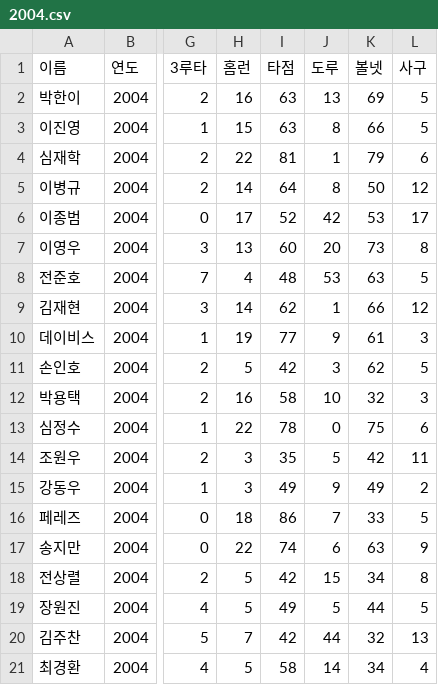
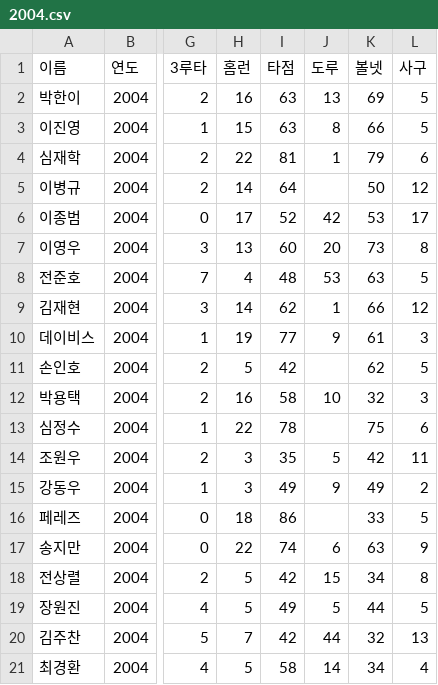
Before and after one commit to encore-SKN11/EDA-1Team, a CSV file: data/2004.csv, drawn as a sheet; only a part is shown, gaps mark what is left out; the diff names each change by its address in the sheet, - before the commit and + after, or states it on an @@ line.

```diff
--- a/data/2004.csv
+++ b/data/2004.csv
-J5 (도루): 8
+J5 (도루): (empty)
-J11 (도루): 3
+J11 (도루): (empty)
-J13 (도루): 0
+J13 (도루): (empty)
-J16 (도루): 7
+J16 (도루): (empty)
```
Also changed, not shown: data/2009.csv, data/2013.csv, 22 other files.
